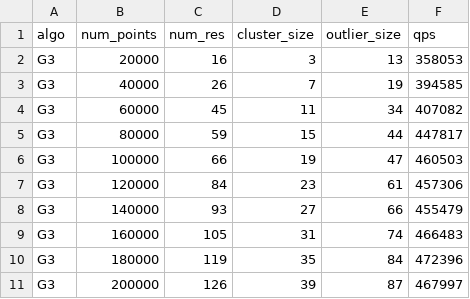
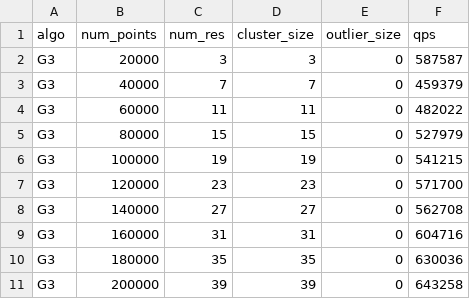
Before and after one commit to intellistream/Sesame, a CSV file: scripts/raw/step-eds.csv, drawn as a sheet; only a part is shown; the diff covers the shown part only.

Commit message:
feat: bench data 235808

```diff
--- a/scripts/raw/step-eds.csv
+++ b/scripts/raw/step-eds.csv
@@ -1,11 +1,11 @@
 algo,num_points,num_res,cluster_size,outlier_size,qps
-G3,20000,16,3,13,358053
-G3,40000,26,7,19,394585
-G3,60000,45,11,34,407082
-G3,80000,59,15,44,447817
-G3,100000,66,19,47,460503
-G3,120000,84,23,61,457306
-G3,140000,93,27,66,455479
-G3,160000,105,31,74,466483
-G3,180000,119,35,84,472396
-G3,200000,126,39,87,467997
+G3,20000,3,3,0,587587
+G3,40000,7,7,0,459379
+G3,60000,11,11,0,482022
+G3,80000,15,15,0,527979
+G3,100000,19,19,0,541215
+G3,120000,23,23,0,571700
+G3,140000,27,27,0,562708
+G3,160000,31,31,0,604716
+G3,180000,35,35,0,630036
+G3,200000,39,39,0,643258
```
Also changed, not shown: 11 removed rows and 59 edited cells elsewhere in this file, scripts/raw/cmm-eds.csv, scripts/raw/outlier-size.csv, 25 other files.
